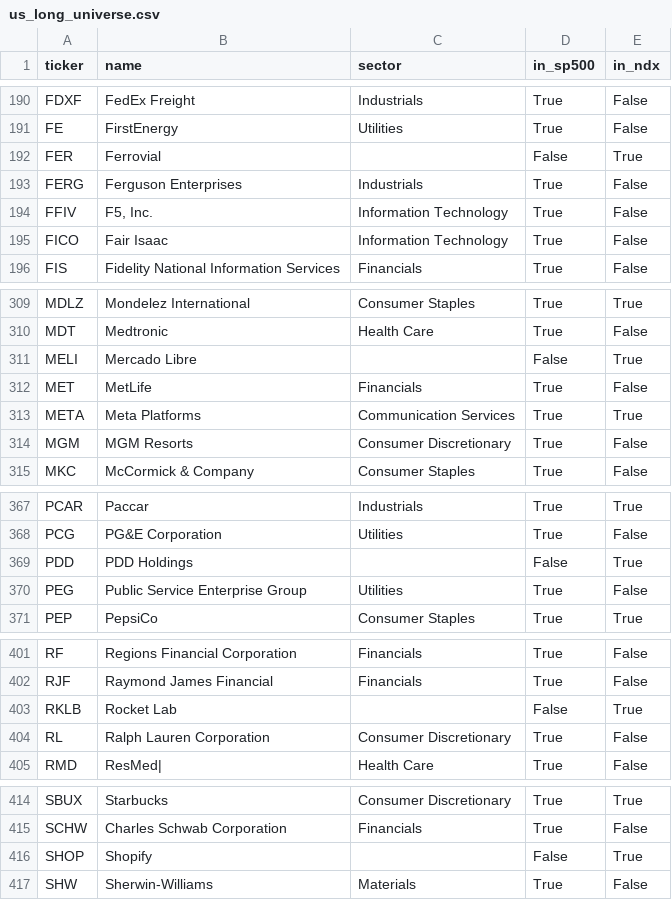
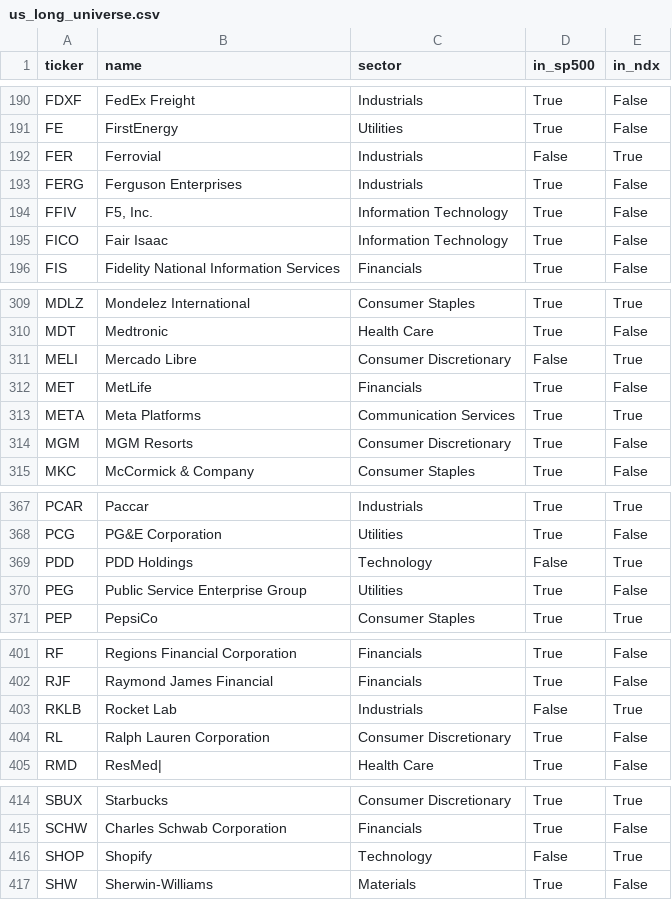
Before and after one commit to cplajha-pixel/stock-screener, a CSV file: output/us_long_universe.csv, drawn as a sheet; only a part is shown, gaps mark what is left out; the diff covers the shown part only.

```diff
--- a/output/us_long_universe.csv
+++ b/output/us_long_universe.csv
@@ -191,3 +191,3 @@ FDXF,FedEx Freight,Industrials,True,False
 FE,FirstEnergy,Utilities,True,False
-FER,Ferrovial,,False,True
+FER,Ferrovial,Industrials,False,True
 FERG,Ferguson Enterprises,Industrials,True,False
@@ -310,3 +310,3 @@ MDLZ,Mondelez International,Consumer Staples,True,True
 MDT,Medtronic,Health Care,True,False
-MELI,Mercado Libre,,False,True
+MELI,Mercado Libre,Consumer Discretionary,False,True
 MET,MetLife,Financials,True,False
@@ -368,3 +368,3 @@ PCAR,Paccar,Industrials,True,True
 PCG,PG&E Corporation,Utilities,True,False
-PDD,PDD Holdings,,False,True
+PDD,PDD Holdings,Technology,False,True
 PEG,Public Service Enterprise Group,Utilities,True,False
@@ -402,3 +402,3 @@ RF,Regions Financial Corporation,Financials,True,False
 RJF,Raymond James Financial,Financials,True,False
-RKLB,Rocket Lab,,False,True
+RKLB,Rocket Lab,Industrials,False,True
 RL,Ralph Lauren Corporation,Consumer Discretionary,True,False
@@ -415,3 +415,3 @@ SBUX,Starbucks,Consumer Discretionary,True,True
 SCHW,Charles Schwab Corporation,Financials,True,False
-SHOP,Shopify,,False,True
+SHOP,Shopify,Technology,False,True
 SHW,Sherwin-Williams,Materials,True,False
```
Also changed, not shown: 10 edited cells elsewhere in this file, 5 other files.
